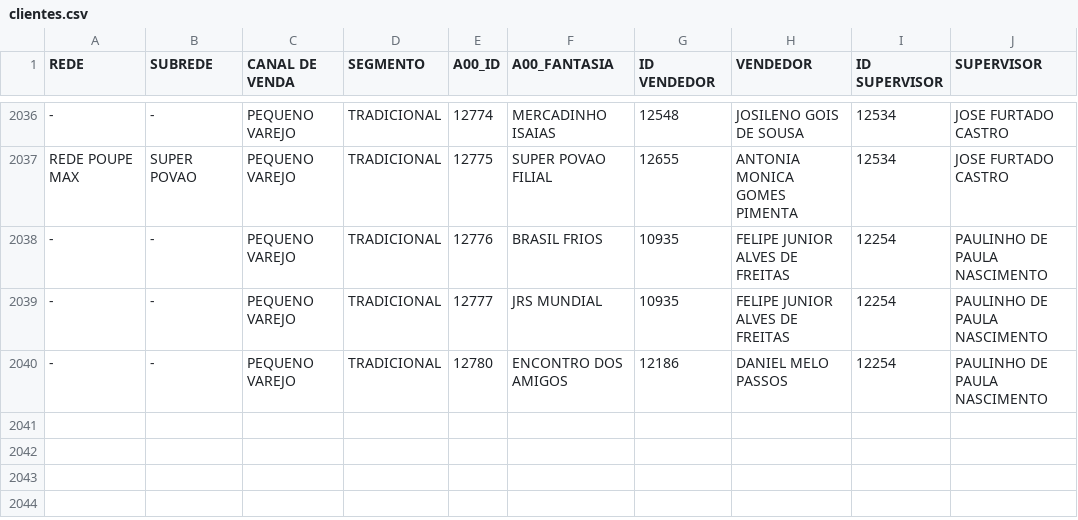
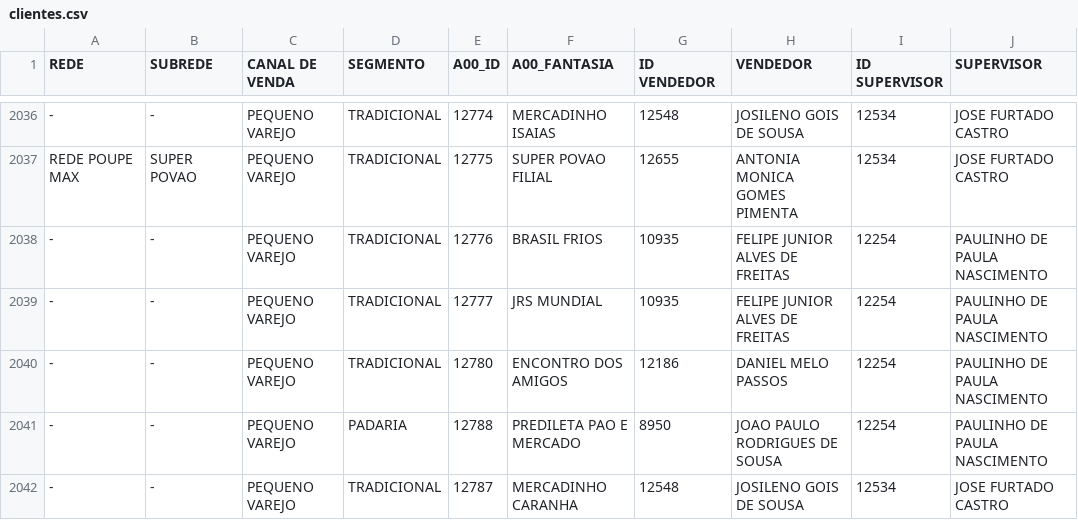
Before and after one commit to ValeMilk/App-pre-os, a CSV file: frontend/public/clientes.csv, drawn as a sheet; only a part is shown, gaps mark what is left out.

Commit message:
clientes e descontos

```diff
--- a/frontend/public/clientes.csv
+++ b/frontend/public/clientes.csv
@@ -2040 +2040,3 @@ REDE POUPE MAX;SUPER POVAO;PEQUENO VAREJO;TRADICIONAL;12775;SUPER POVAO FILIAL;1
 -;-;PEQUENO VAREJO;TRADICIONAL;12780;ENCONTRO DOS AMIGOS;12186;DANIEL MELO PASSOS;12254;PAULINHO DE PAULA NASCIMENTO
+-;-;PEQUENO VAREJO;PADARIA;12788;PREDILETA PAO E MERCADO;8950;JOAO PAULO RODRIGUES DE SOUSA;12254;PAULINHO DE PAULA NASCIMENTO
+-;-;PEQUENO VAREJO;TRADICIONAL;12787;MERCADINHO CARANHA;12548;JOSILENO GOIS DE SOUSA;12534;JOSE FURTADO CASTRO
```
Also changed, not shown: frontend/public/descontos.csv.
